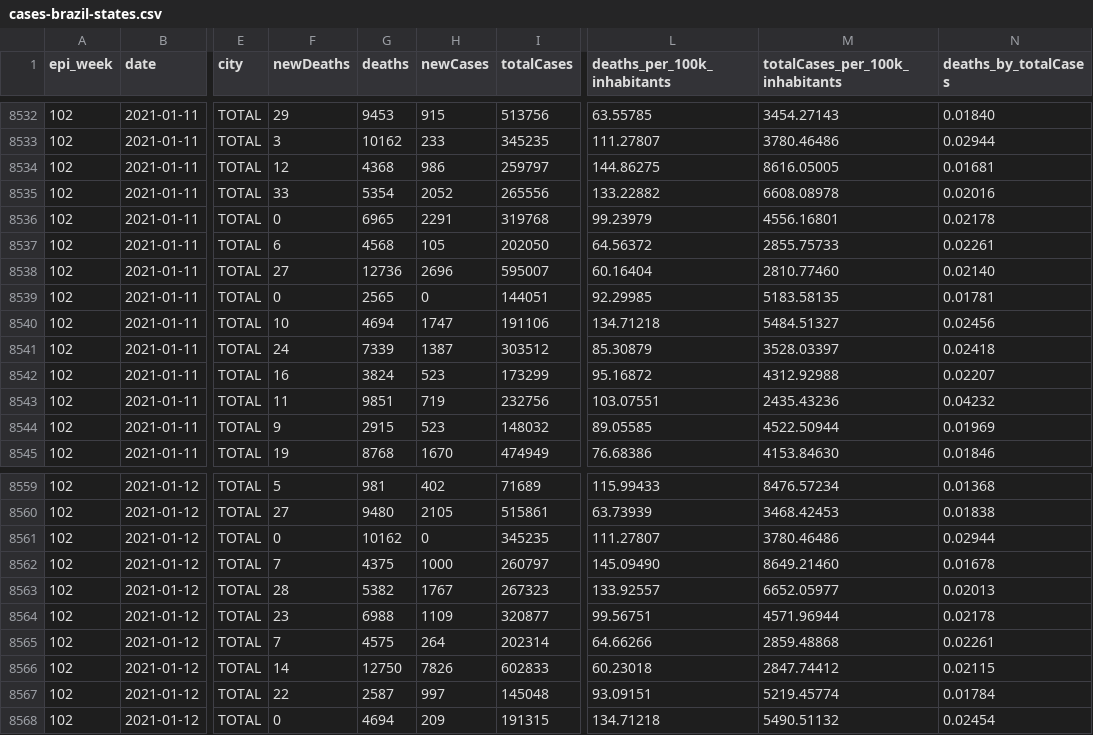
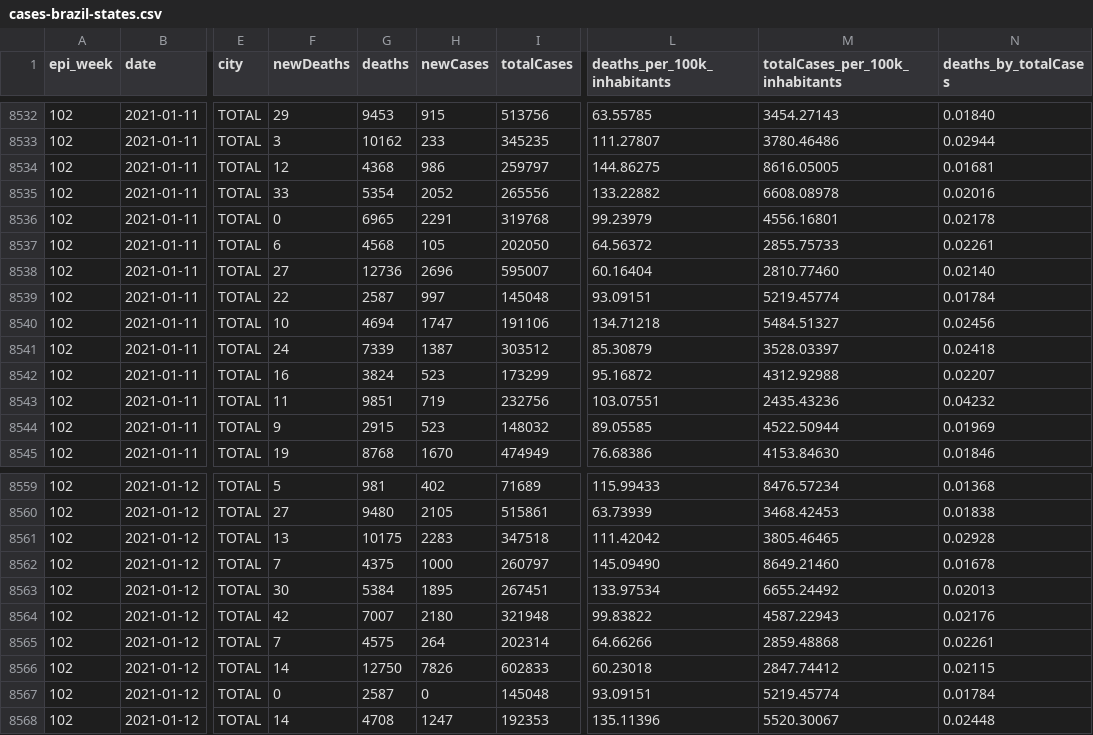
Before and after one commit to spdrio/covid19br, a CSV file: cases-brazil-states.csv, drawn as a sheet; only a part is shown, gaps mark what is left out; the diff covers the shown part only; the diff names each change by its address in the sheet, - before the commit and + after, or states it on an @@ line.

```diff
--- a/cases-brazil-states.csv
+++ b/cases-brazil-states.csv
-F8539 (newDeaths): 0
+F8539 (newDeaths): 22
-G8539 (deaths): 2565
+G8539 (deaths): 2587
-H8539 (newCases): 0
+H8539 (newCases): 997
-I8539 (totalCases): 144051
+I8539 (totalCases): 145048
-L8539 (deaths_per_100k_inhabitants): 92.29985
+L8539 (deaths_per_100k_inhabitants): 93.09151
-M8539 (totalCases_per_100k_inhabitants): 5183.58135
+M8539 (totalCases_per_100k_inhabitants): 5219.45774
-N8539 (deaths_by_totalCases): 0.01781
+N8539 (deaths_by_totalCases): 0.01784
-F8561 (newDeaths): 0
+F8561 (newDeaths): 13
-G8561 (deaths): 10162
+G8561 (deaths): 10175
-H8561 (newCases): 0
+H8561 (newCases): 2283
-I8561 (totalCases): 345235
+I8561 (totalCases): 347518
-L8561 (deaths_per_100k_inhabitants): 111.27807
+L8561 (deaths_per_100k_inhabitants): 111.42042
-M8561 (totalCases_per_100k_inhabitants): 3780.46486
+M8561 (totalCases_per_100k_inhabitants): 3805.46465
-N8561 (deaths_by_totalCases): 0.02944
+N8561 (deaths_by_totalCases): 0.02928
-F8563 (newDeaths): 28
+F8563 (newDeaths): 30
-G8563 (deaths): 5382
+G8563 (deaths): 5384
-H8563 (newCases): 1767
+H8563 (newCases): 1895
-I8563 (totalCases): 267323
+I8563 (totalCases): 267451
-L8563 (deaths_per_100k_inhabitants): 133.92557
+L8563 (deaths_per_100k_inhabitants): 133.97534
-M8563 (totalCases_per_100k_inhabitants): 6652.05977
+M8563 (totalCases_per_100k_inhabitants): 6655.24492
-F8564 (newDeaths): 23
+F8564 (newDeaths): 42
-G8564 (deaths): 6988
+G8564 (deaths): 7007
-H8564 (newCases): 1109
+H8564 (newCases): 2180
-I8564 (totalCases): 320877
+I8564 (totalCases): 321948
-L8564 (deaths_per_100k_inhabitants): 99.56751
+L8564 (deaths_per_100k_inhabitants): 99.83822
-M8564 (totalCases_per_100k_inhabitants): 4571.96944
+M8564 (totalCases_per_100k_inhabitants): 4587.22943
-N8564 (deaths_by_totalCases): 0.02178
+N8564 (deaths_by_totalCases): 0.02176
-F8567 (newDeaths): 22
+F8567 (newDeaths): 0
-H8567 (newCases): 997
+H8567 (newCases): 0
-F8568 (newDeaths): 0
+F8568 (newDeaths): 14
-G8568 (deaths): 4694
+G8568 (deaths): 4708
-H8568 (newCases): 209
+H8568 (newCases): 1247
-I8568 (totalCases): 191315
+I8568 (totalCases): 192353
-L8568 (deaths_per_100k_inhabitants): 134.71218
+L8568 (deaths_per_100k_inhabitants): 135.11396
-M8568 (totalCases_per_100k_inhabitants): 5490.51132
+M8568 (totalCases_per_100k_inhabitants): 5520.30067
-N8568 (deaths_by_totalCases): 0.02454
+N8568 (deaths_by_totalCases): 0.02448
```
Also changed, not shown: 61 edited cells elsewhere in this file, cases-brazil-cities.csv, cases-brazil-total.csv, 4 other files.
